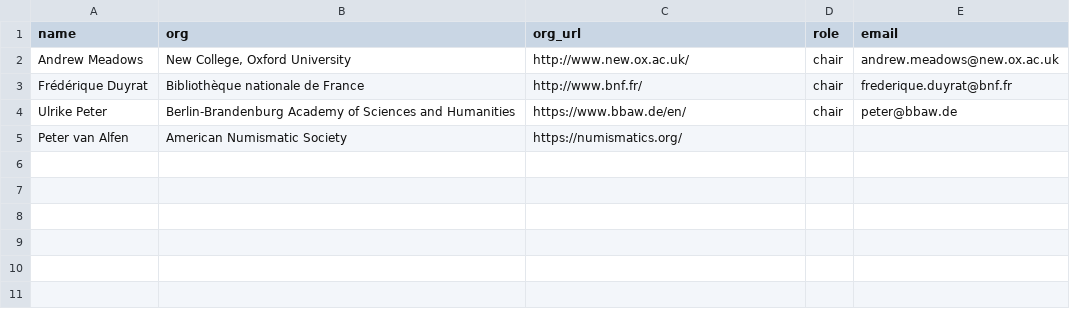
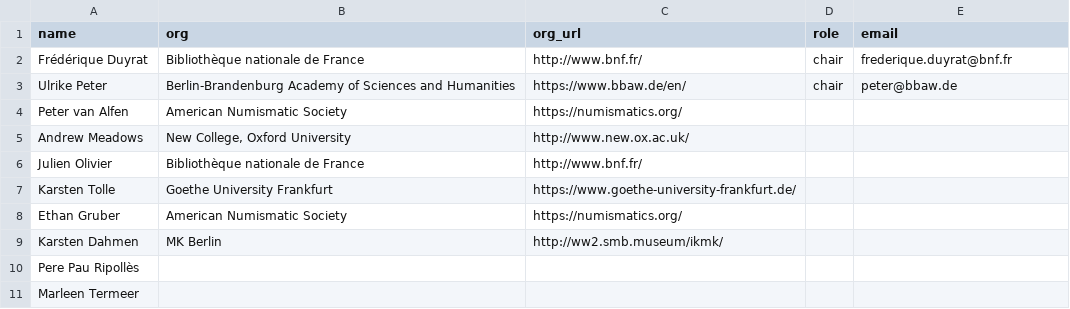
Before and after one commit to nomisma/site, a CSV file: _data/wg_greek.csv, drawn as a sheet.

```diff
--- a/_data/wg_greek.csv
+++ b/_data/wg_greek.csv
@@ -1,3 +1,2 @@
 name,org,org_url,role,email
-Andrew Meadows,"New College, Oxford University",http://www.new.ox.ac.uk/,chair,andrew.meadows@new.ox.ac.uk
 Frédérique Duyrat,Bibliothèque nationale de France,http://www.bnf.fr/,chair,frederique.duyrat@bnf.fr
@@ -5 +4,8 @@ Ulrike Peter,Berlin-Brandenburg Academy of Sciences and Humanities,https://www.b
 Peter van Alfen,American Numismatic Society,https://numismatics.org/,,
+Andrew Meadows,"New College, Oxford University",http://www.new.ox.ac.uk/,,
+Julien Olivier,Bibliothèque nationale de France,http://www.bnf.fr/,,
+Karsten Tolle,Goethe University Frankfurt,https://www.goethe-university-frankfurt.de/,,
+Ethan Gruber,American Numismatic Society,https://numismatics.org/,,
+Karsten Dahmen,MK Berlin,http://ww2.smb.museum/ikmk/,,
+Pere Pau Ripollès,,,,
+Marleen Termeer,,,,
```
Also changed, not shown: 8 other files.
